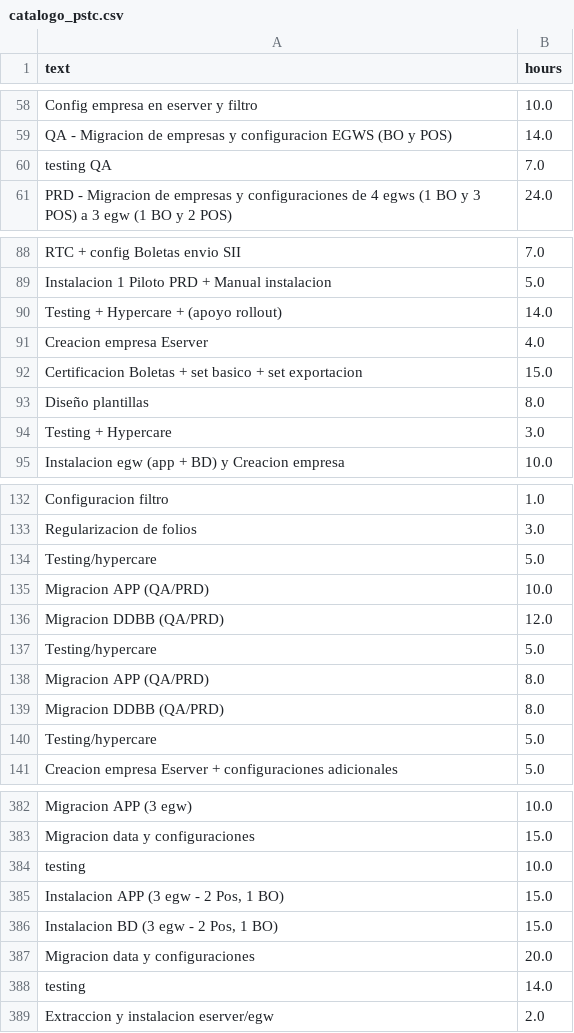
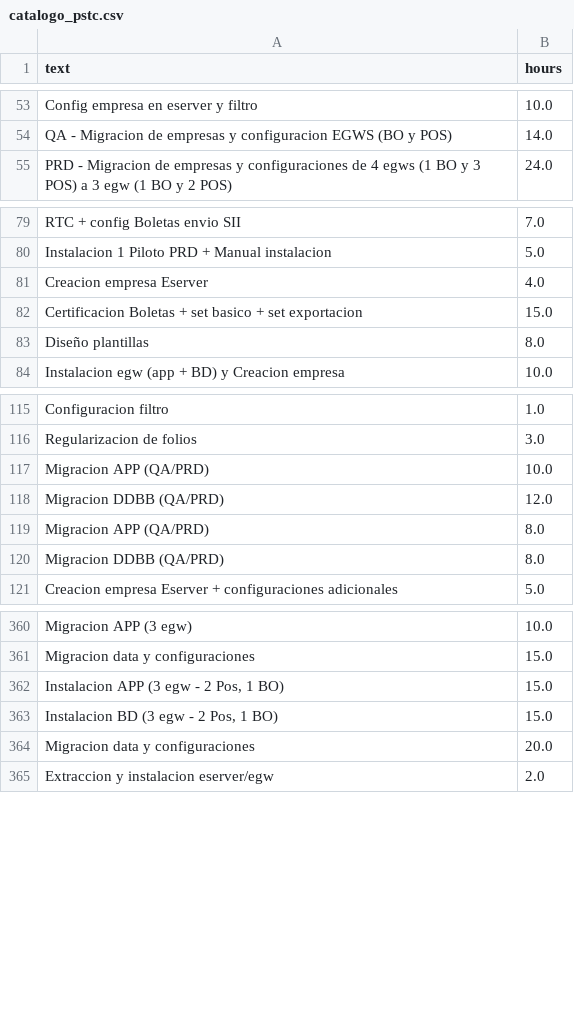
Before and after one commit to Cristobal2013/IA-estimadorPS, a CSV file: data/catalogo_pstc.csv, drawn as a sheet; only a part is shown, gaps mark what is left out; the diff covers the shown part only; the diff names each change by its address in the sheet, - before the commit and + after, or states it on an @@ line.

```diff
--- a/data/catalogo_pstc.csv
+++ b/data/catalogo_pstc.csv
-row 60: testing QA | 7.0
-row 90: Testing + Hypercare + (apoyo rollout) | 14.0
-row 94: Testing + Hypercare | 3.0
-row 134: Testing/hypercare | 5.0
-row 137: Testing/hypercare | 5.0
-row 140: Testing/hypercare | 5.0
-row 384: testing | 10.0
-row 388: testing | 14.0
```
Also changed, not shown: 18 removed rows elsewhere in this file.
